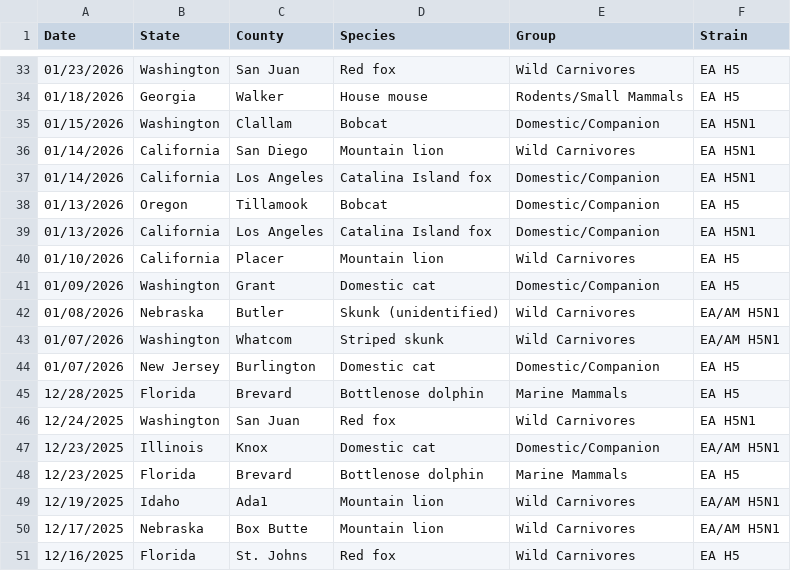
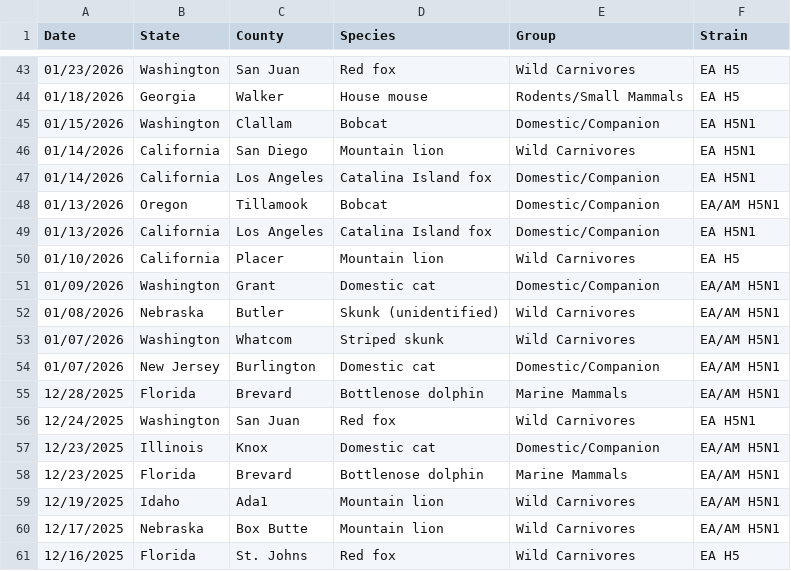
Before and after one commit to casey891/hpai-dashboard, a CSV file: data/mammal_detections.csv, drawn as a sheet; only a part is shown, gaps mark what is left out; the diff covers the shown part only.

```diff
--- a/data/mammal_detections.csv
+++ b/data/mammal_detections.csv
@@ -37,13 +47,13 @@ Date,State,County,Species,Group,Strain
 01/14/2026,California,Los Angeles,Catalina Island fox,Domestic/Companion,EA H5N1
-01/13/2026,Oregon,Tillamook,Bobcat,Domestic/Companion,EA H5
+01/13/2026,Oregon,Tillamook,Bobcat,Domestic/Companion,EA/AM H5N1
 01/13/2026,California,Los Angeles,Catalina Island fox,Domestic/Companion,EA H5N1
 01/10/2026,California,Placer,Mountain lion,Wild Carnivores,EA H5
-01/09/2026,Washington,Grant,Domestic cat,Domestic/Companion,EA H5
+01/09/2026,Washington,Grant,Domestic cat,Domestic/Companion,EA/AM H5N1
 01/08/2026,Nebraska,Butler,Skunk (unidentified),Wild Carnivores,EA/AM H5N1
 01/07/2026,Washington,Whatcom,Striped skunk,Wild Carnivores,EA/AM H5N1
-01/07/2026,New Jersey,Burlington,Domestic cat,Domestic/Companion,EA H5
-12/28/2025,Florida,Brevard,Bottlenose dolphin,Marine Mammals,EA H5
+01/07/2026,New Jersey,Burlington,Domestic cat,Domestic/Companion,EA/AM H5N1
+12/28/2025,Florida,Brevard,Bottlenose dolphin,Marine Mammals,EA/AM H5N1
 12/24/2025,Washington,San Juan,Red fox,Wild Carnivores,EA H5N1
 12/23/2025,Illinois,Knox,Domestic cat,Domestic/Companion,EA/AM H5N1
-12/23/2025,Florida,Brevard,Bottlenose dolphin,Marine Mammals,EA H5
+12/23/2025,Florida,Brevard,Bottlenose dolphin,Marine Mammals,EA/AM H5N1
 12/19/2025,Idaho,Ada1,Mountain lion,Wild Carnivores,EA/AM H5N1
```
Also changed, not shown: 11 added rows, 1 removed row and 3 edited cells elsewhere in this file, data/wild_bird_detections.csv, 2 other files.
